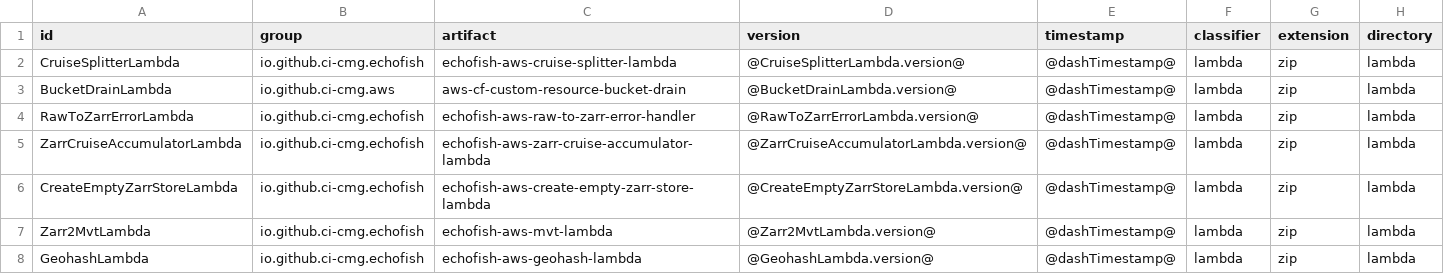
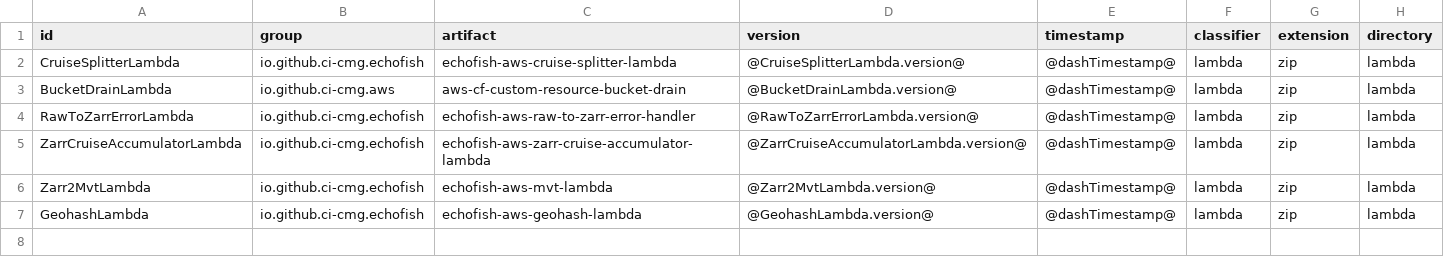
Before and after one commit to CI-CMG/echofish-aws-cloudformation, a CSV file: echofish-aws-cloudformation/resources/resources.csv, drawn as a sheet; the diff names each change by its address in the sheet, - before the commit and + after, or states it on an @@ line.

Commit message:
use dedicated MVT topic, release java lambdas

```diff
--- a/echofish-aws-cloudformation/resources/resources.csv
+++ b/echofish-aws-cloudformation/resources/resources.csv
-row 6: CreateEmptyZarrStoreLambda | io.github.ci-cmg.echofish | echofish-aws-create-empty-zarr-store-lambda | @CreateEmptyZarrStoreLambda.version@ | @dashTimestamp@ | lambda | zip | lambda
```
Also changed, not shown: 3 other files.
